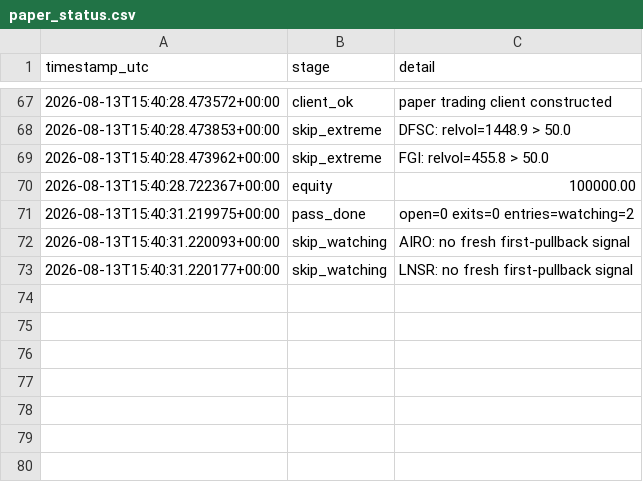
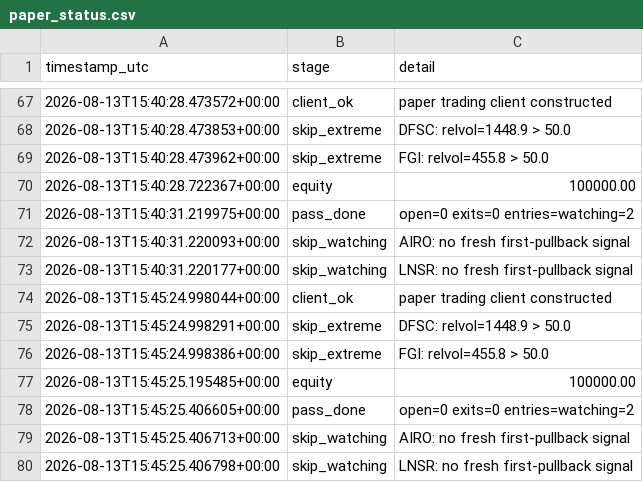
Before and after one commit to 6ixtyn9-sudo/Tempest, a CSV file: localdata/paper_status.csv, drawn as a sheet; only a part is shown, gaps mark what is left out; the diff names each change by its address in the sheet, - before the commit and + after, or states it on an @@ line.

```diff
--- a/localdata/paper_status.csv
+++ b/localdata/paper_status.csv
+row 74: 2026-08-13T15:45:24.998044+00:00 | client_ok | paper trading client constructed
+row 75: 2026-08-13T15:45:24.998291+00:00 | skip_extreme | DFSC: relvol=1448.9 > 50.0
+row 76: 2026-08-13T15:45:24.998386+00:00 | skip_extreme | FGI: relvol=455.8 > 50.0
+row 77: 2026-08-13T15:45:25.195485+00:00 | equity | 100000.00
+row 78: 2026-08-13T15:45:25.406605+00:00 | pass_done | open=0 exits=0 entries=watching=2
+row 79: 2026-08-13T15:45:25.406713+00:00 | skip_watching | AIRO: no fresh first-pullback signal
+row 80: 2026-08-13T15:45:25.406798+00:00 | skip_watching | LNSR: no fresh first-pullback signal
```
